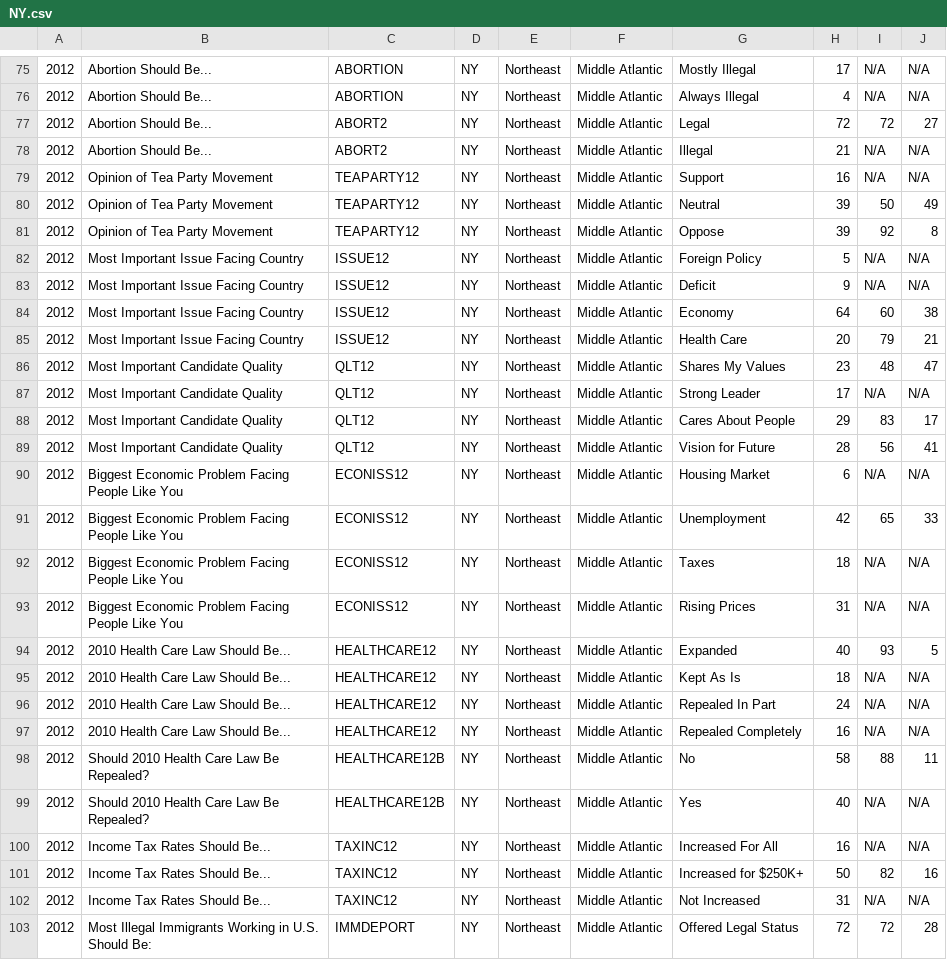
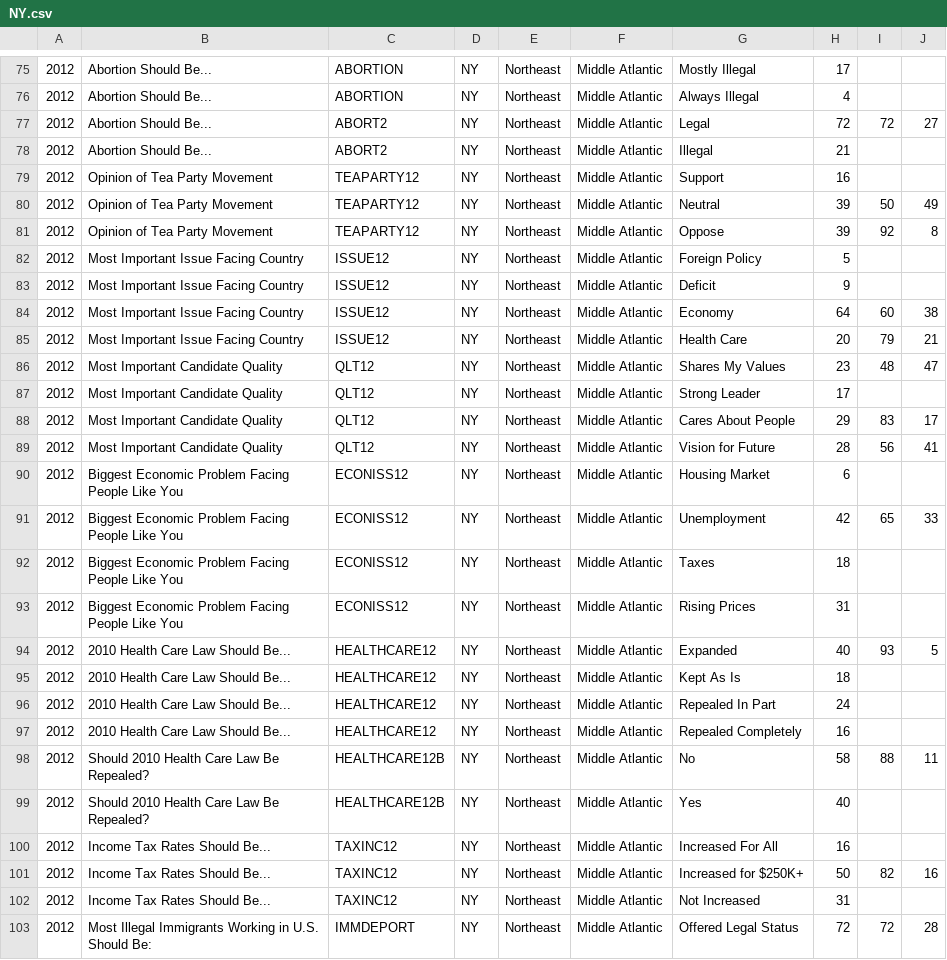
Before and after one commit to cjmabry/cnn-exit-polls-scraper, a CSV file: data/general/2012/NY.csv, drawn as a sheet; only a part is shown, gaps mark what is left out; the diff covers the shown part only.

```diff
--- a/data/general/2012/NY.csv
+++ b/data/general/2012/NY.csv
@@ -75,10 +75,10 @@
-2012,Abortion Should Be...,ABORTION,NY,Northeast,Middle Atlantic,Mostly Illegal,17,N/A,N/A
-2012,Abortion Should Be...,ABORTION,NY,Northeast,Middle Atlantic,Always Illegal,4,N/A,N/A
+2012,Abortion Should Be...,ABORTION,NY,Northeast,Middle Atlantic,Mostly Illegal,17,,
+2012,Abortion Should Be...,ABORTION,NY,Northeast,Middle Atlantic,Always Illegal,4,,
 2012,Abortion Should Be...,ABORT2,NY,Northeast,Middle Atlantic,Legal,72,72,27
-2012,Abortion Should Be...,ABORT2,NY,Northeast,Middle Atlantic,Illegal,21,N/A,N/A
-2012,Opinion of Tea Party Movement,TEAPARTY12,NY,Northeast,Middle Atlantic,Support,16,N/A,N/A
+2012,Abortion Should Be...,ABORT2,NY,Northeast,Middle Atlantic,Illegal,21,,
+2012,Opinion of Tea Party Movement,TEAPARTY12,NY,Northeast,Middle Atlantic,Support,16,,
 2012,Opinion of Tea Party Movement,TEAPARTY12,NY,Northeast,Middle Atlantic,Neutral,39,50,49
 2012,Opinion of Tea Party Movement,TEAPARTY12,NY,Northeast,Middle Atlantic,Oppose,39,92,8
-2012,Most Important Issue Facing Country,ISSUE12,NY,Northeast,Middle Atlantic,Foreign Policy,5,N/A,N/A
-2012,Most Important Issue Facing Country,ISSUE12,NY,Northeast,Middle Atlantic,Deficit,9,N/A,N/A
+2012,Most Important Issue Facing Country,ISSUE12,NY,Northeast,Middle Atlantic,Foreign Policy,5,,
+2012,Most Important Issue Facing Country,ISSUE12,NY,Northeast,Middle Atlantic,Deficit,9,,
 2012,Most Important Issue Facing Country,ISSUE12,NY,Northeast,Middle Atlantic,Economy,64,60,38
@@ -86,18 +86,18 @@
 2012,Most Important Candidate Quality,QLT12,NY,Northeast,Middle Atlantic,Shares My Values,23,48,47
-2012,Most Important Candidate Quality,QLT12,NY,Northeast,Middle Atlantic,Strong Leader,17,N/A,N/A
+2012,Most Important Candidate Quality,QLT12,NY,Northeast,Middle Atlantic,Strong Leader,17,,
 2012,Most Important Candidate Quality,QLT12,NY,Northeast,Middle Atlantic,Cares About People,29,83,17
 2012,Most Important Candidate Quality,QLT12,NY,Northeast,Middle Atlantic,Vision for Future,28,56,41
-2012,Biggest Economic Problem Facing People Like You,ECONISS12,NY,Northeast,Middle Atlantic,Housing Market,6,N/A,N/A
+2012,Biggest Economic Problem Facing People Like You,ECONISS12,NY,Northeast,Middle Atlantic,Housing Market,6,,
 2012,Biggest Economic Problem Facing People Like You,ECONISS12,NY,Northeast,Middle Atlantic,Unemployment,42,65,33
-2012,Biggest Economic Problem Facing People Like You,ECONISS12,NY,Northeast,Middle Atlantic,Taxes,18,N/A,N/A
-2012,Biggest Economic Problem Facing People Like You,ECONISS12,NY,Northeast,Middle Atlantic,Rising Prices,31,N/A,N/A
+2012,Biggest Economic Problem Facing People Like You,ECONISS12,NY,Northeast,Middle Atlantic,Taxes,18,,
+2012,Biggest Economic Problem Facing People Like You,ECONISS12,NY,Northeast,Middle Atlantic,Rising Prices,31,,
 2012,2010 Health Care Law Should Be...,HEALTHCARE12,NY,Northeast,Middle Atlantic,Expanded,40,93,5
-2012,2010 Health Care Law Should Be...,HEALTHCARE12,NY,Northeast,Middle Atlantic,Kept As Is,18,N/A,N/A
-2012,2010 Health Care Law Should Be...,HEALTHCARE12,NY,Northeast,Middle Atlantic,Repealed In Part,24,N/A,N/A
-2012,2010 Health Care Law Should Be...,HEALTHCARE12,NY,Northeast,Middle Atlantic,Repealed Completely,16,N/A,N/A
+2012,2010 Health Care Law Should Be...,HEALTHCARE12,NY,Northeast,Middle Atlantic,Kept As Is,18,,
+2012,2010 Health Care Law Should Be...,HEALTHCARE12,NY,Northeast,Middle Atlantic,Repealed In Part,24,,
+2012,2010 Health Care Law Should Be...,HEALTHCARE12,NY,Northeast,Middle Atlantic,Repealed Completely,16,,
 2012,Should 2010 Health Care Law Be Repealed?,HEALTHCARE12B,NY,Northeast,Middle Atlantic,No,58,88,11
-2012,Should 2010 Health Care Law Be Repealed?,HEALTHCARE12B,NY,Northeast,Middle Atlantic,Yes,40,N/A,N/A
-2012,Income Tax Rates Should Be...,TAXINC12,NY,Northeast,Middle Atlantic,Increased For All,16,N/A,N/A
+2012,Should 2010 Health Care Law Be Repealed?,HEALTHCARE12B,NY,Northeast,Middle Atlantic,Yes,40,,
+2012,Income Tax Rates Should Be...,TAXINC12,NY,Northeast,Middle Atlantic,Increased For All,16,,
 2012,Income Tax Rates Should Be...,TAXINC12,NY,Northeast,Middle Atlantic,Increased for $250K+,50,82,16
-2012,Income Tax Rates Should Be...,TAXINC12,NY,Northeast,Middle Atlantic,Not Increased,31,N/A,N/A
+2012,Income Tax Rates Should Be...,TAXINC12,NY,Northeast,Middle Atlantic,Not Increased,31,,
 2012,Most Illegal Immigrants Working in U.S. Should Be:,IMMDEPORT,NY,Northeast,Middle Atlantic,Offered Legal Status,72,72,28
```
Also changed, not shown: 164 edited cells elsewhere in this file, data/general/2012/AZ.csv, data/general/2012/IL.csv, 56 other files.
